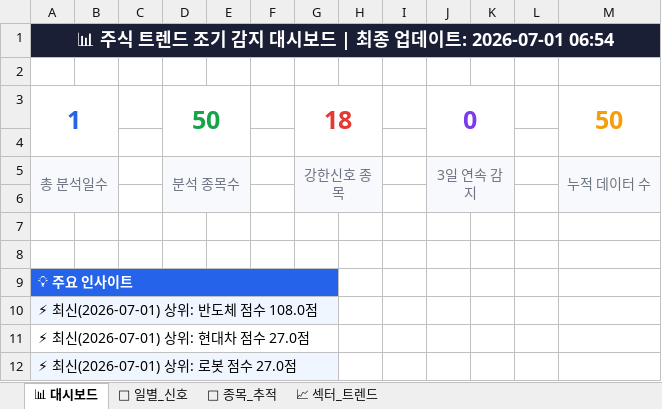
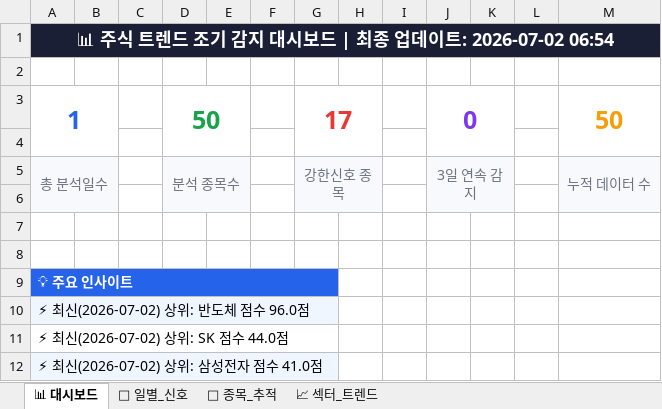
Before and after one commit to makitjung/stock-platform, an Excel workbook: trend/stock_trend_history.xlsx, sheet 📊 대시보드, drawn as a sheet; values as stored, in another font and other column widths than the file's, no borders; the diff names each change by its address in the sheet, - before the commit and + after, or states it on an @@ line.

```diff
--- a/trend/stock_trend_history.xlsx (sheet 📊 대시보드)
+++ b/trend/stock_trend_history.xlsx (sheet 📊 대시보드)
-A1: …데이트: 2026-07-01 06:54
+A1: …데이트: 2026-07-02 06:54
-G3: 18
+G3: 17
-A10: ⚡ 최신(2026-07-01) 상위: 반도체 점수 108.0점
+A10: ⚡ 최신(2026-07-02) 상위: 반도체 점수 96.0점
-A11: ⚡ 최신(2026-07-01) 상위: 현대차 점수 27.0점
+A11: ⚡ 최신(2026-07-02) 상위: SK 점수 44.0점
-A12: ⚡ 최신(2026-07-01) 상위: 로봇 점수 27.0점
+A12: ⚡ 최신(2026-07-02) 상위: 삼성전자 점수 41.0점
```
Also changed, not shown: sheet 🎯 종목_추적, sheet 📅 일별_신호, sheet 📈 섹터_트렌드, 52 other files.
